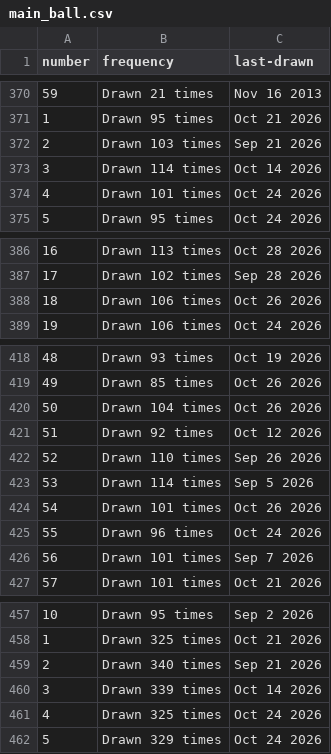
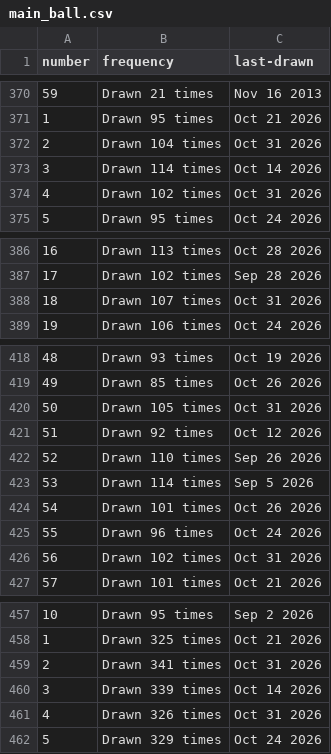
Before and after one commit to kv-hearst/powerball, a CSV file: data/main_ball.csv, drawn as a sheet; only a part is shown, gaps mark what is left out; the diff covers the shown part only.

```diff
--- a/data/main_ball.csv
+++ b/data/main_ball.csv
@@ -371,5 +371,5 @@ number,frequency,last-drawn
 1,Drawn 95 times,Oct 21 2026
-2,Drawn 103 times,Sep 21 2026
+2,Drawn 104 times,Oct 31 2026
 3,Drawn 114 times,Oct 14 2026
-4,Drawn 101 times,Oct 24 2026
+4,Drawn 102 times,Oct 31 2026
 5,Drawn 95 times,Oct 24 2026
@@ -387,3 +387,3 @@ number,frequency,last-drawn
 17,Drawn 102 times,Sep 28 2026
-18,Drawn 106 times,Oct 26 2026
+18,Drawn 107 times,Oct 31 2026
 19,Drawn 106 times,Oct 24 2026
@@ -419,3 +419,3 @@ number,frequency,last-drawn
 49,Drawn 85 times,Oct 26 2026
-50,Drawn 104 times,Oct 26 2026
+50,Drawn 105 times,Oct 31 2026
 51,Drawn 92 times,Oct 12 2026
@@ -425,3 +425,3 @@ number,frequency,last-drawn
 55,Drawn 96 times,Oct 24 2026
-56,Drawn 101 times,Sep 7 2026
+56,Drawn 102 times,Oct 31 2026
 57,Drawn 101 times,Oct 21 2026
@@ -458,5 +458,5 @@ number,frequency,last-drawn
 1,Drawn 325 times,Oct 21 2026
-2,Drawn 340 times,Sep 21 2026
+2,Drawn 341 times,Oct 31 2026
 3,Drawn 339 times,Oct 14 2026
-4,Drawn 325 times,Oct 24 2026
+4,Drawn 326 times,Oct 31 2026
 5,Drawn 329 times,Oct 24 2026
```
Also changed, not shown: 6 edited cells elsewhere in this file, data/main_ball_active.csv, data/main_ball_cleaned.csv, 4 other files.
